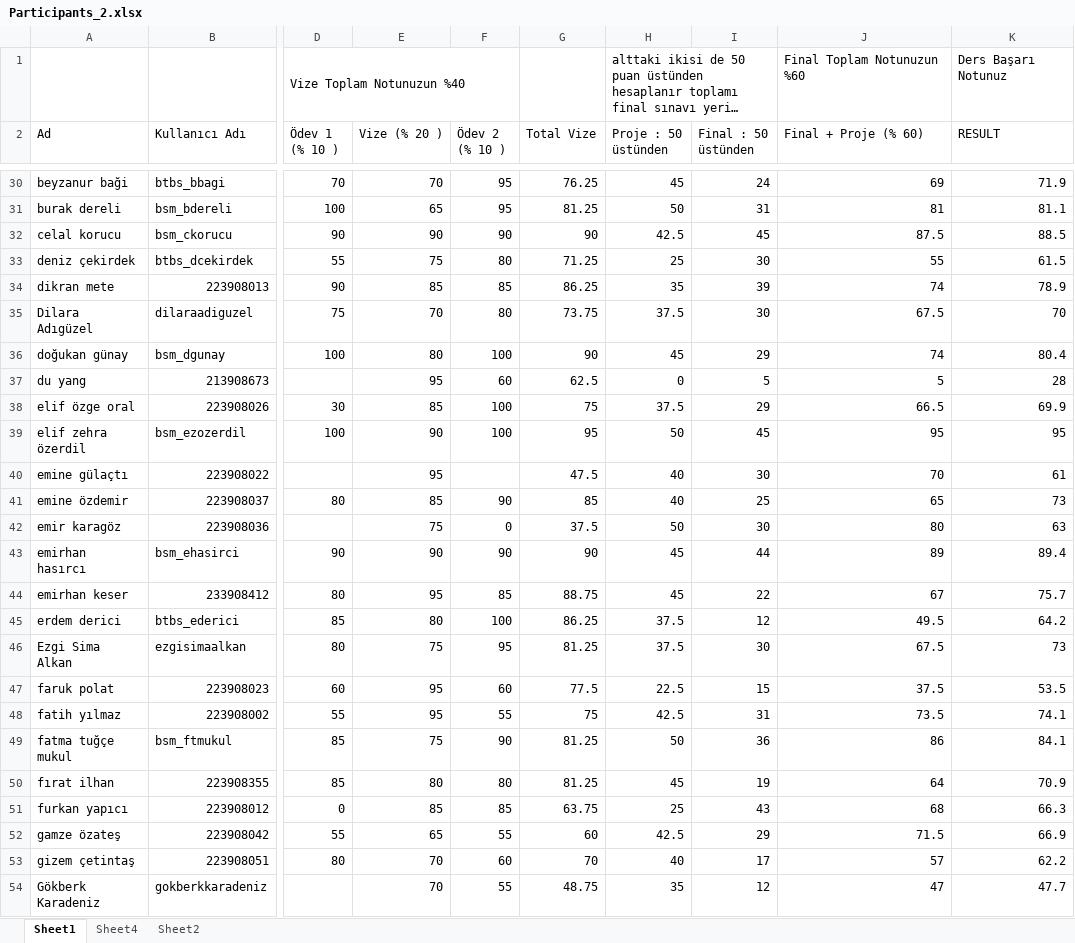
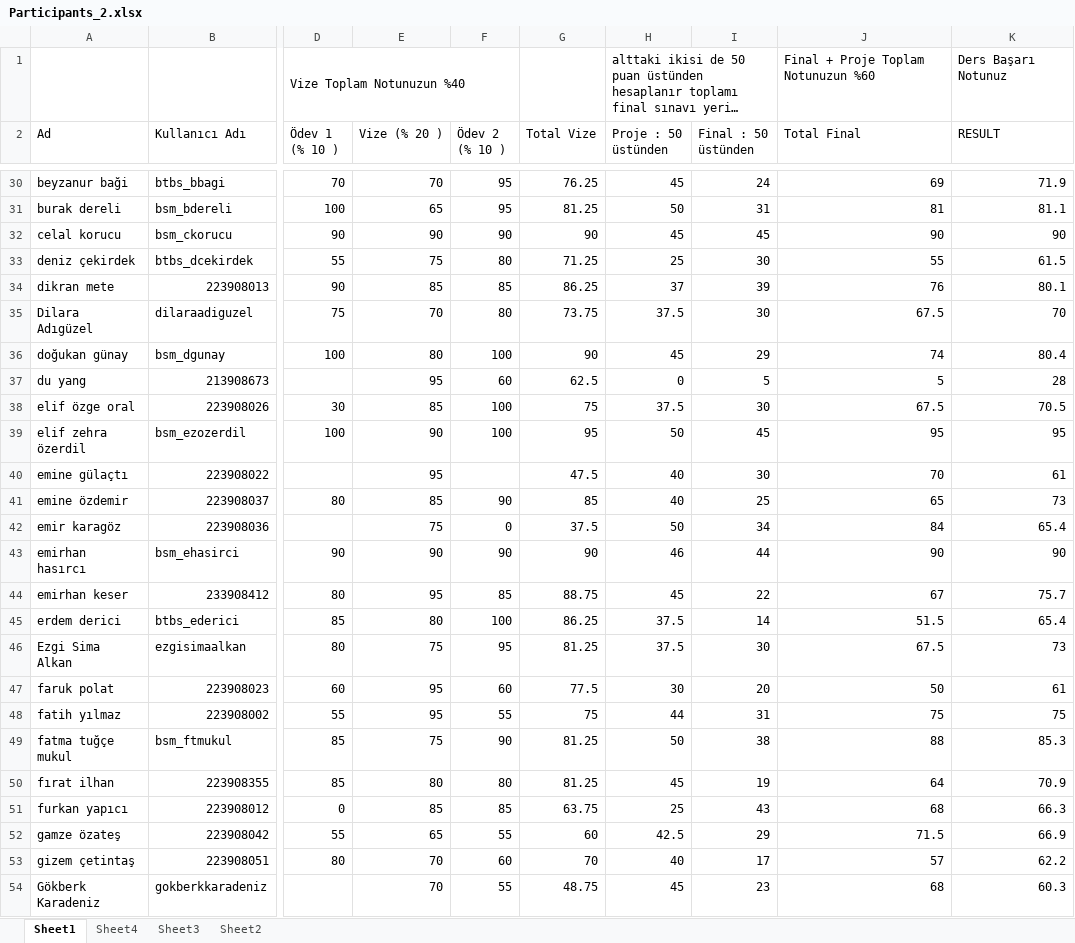
Before and after one commit to kemalcankara/anlp2024_fall, an Excel workbook: exam_results/Participants_2.xlsx, sheet Sheet1, drawn as a sheet; only a part is shown, gaps mark what is left out; long unchanged cells end in …; values as stored, in another font and other column widths than the file's, no cell formats; the diff covers the shown part only; the diff names each change by its address in the sheet, - before the commit and + after, or states it on an @@ line.

```diff
--- a/exam_results/Participants_2.xlsx (sheet Sheet1)
+++ b/exam_results/Participants_2.xlsx (sheet Sheet1)
+sheet tab: Sheet3
-J1 (Total Final): Final Toplam Notunuzun %60
+J1 (Total Final): Final + Proje Toplam Notunuzun %60
-J2: Final + Proje (% 60)
+J2: Total Final
-H32 (Proje : 50 üstünden): 42.5
+H32 (Proje : 50 üstünden): 45
-J32 (Total Final): 87.5
+J32 (Total Final): 90
-K32 (RESULT): 88.5
+K32 (RESULT): 90
-H34 (Proje : 50 üstünden): 35
+H34 (Proje : 50 üstünden): 37
-J34 (Total Final): 74
+J34 (Total Final): 76
-K34 (RESULT): 78.9
+K34 (RESULT): 80.1
-I38 (Final : 50 üstünden): 29
+I38 (Final : 50 üstünden): 30
-J38 (Total Final): 66.5
+J38 (Total Final): 67.5
-K38 (RESULT): 69.9
+K38 (RESULT): 70.5
-I42 (Final : 50 üstünden): 30
+I42 (Final : 50 üstünden): 34
-J42 (Total Final): 80
+J42 (Total Final): 84
-K42 (RESULT): 63
+K42 (RESULT): 65.4
-H43 (Proje : 50 üstünden): 45
+H43 (Proje : 50 üstünden): 46
-J43 (Total Final): 89
+J43 (Total Final): 90
-K43 (RESULT): 89.4
+K43 (RESULT): 90
-I45 (Final : 50 üstünden): 12
+I45 (Final : 50 üstünden): 14
-J45 (Total Final): 49.5
+J45 (Total Final): 51.5
-K45 (RESULT): 64.2
+K45 (RESULT): 65.4
-H47 (Proje : 50 üstünden): 22.5
+H47 (Proje : 50 üstünden): 30
-I47 (Final : 50 üstünden): 15
+I47 (Final : 50 üstünden): 20
-J47 (Total Final): 37.5
+J47 (Total Final): 50
-K47 (RESULT): 53.5
+K47 (RESULT): 61
-H48 (Proje : 50 üstünden): 42.5
+H48 (Proje : 50 üstünden): 44
-J48 (Total Final): 73.5
+J48 (Total Final): 75
-K48 (RESULT): 74.1
+K48 (RESULT): 75
-I49 (Final : 50 üstünden): 36
+I49 (Final : 50 üstünden): 38
-J49 (Total Final): 86
+J49 (Total Final): 88
-K49 (RESULT): 84.1
+K49 (RESULT): 85.3
-H54 (Proje : 50 üstünden): 35
+H54 (Proje : 50 üstünden): 45
-I54 (Final : 50 üstünden): 12
+I54 (Final : 50 üstünden): 23
-J54 (Total Final): 47
+J54 (Total Final): 68
-K54 (RESULT): 47.7
+K54 (RESULT): 60.3
```
Also changed, not shown: 125 edited cells elsewhere in this sheet, cell formats.
